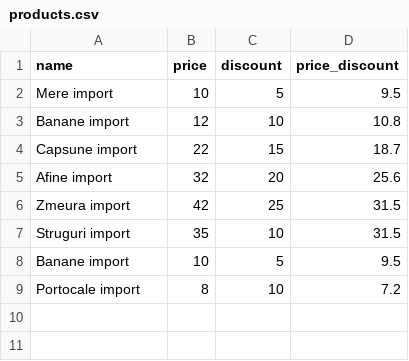
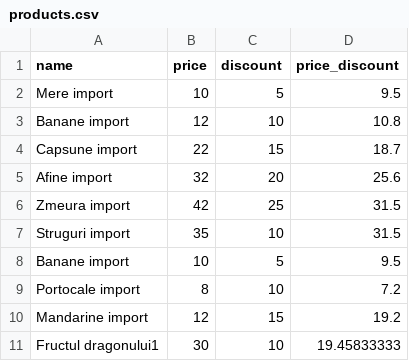
Before and after one commit to danimoncerro/mvc_tutorial2, a CSV file: public/uploads/products.csv, drawn as a sheet.

Commit message:
Finalizare buton import produse prin vuejs

```diff
--- a/public/uploads/products.csv
+++ b/public/uploads/products.csv
@@ -9 +9,3 @@ Banane import,10,5,9.5
 Portocale import,8,10,7.2
+Mandarine import,12,15,19.2
+Fructul dragonului1,30,10,19.45833333
```
Also changed, not shown: 1 other file.
